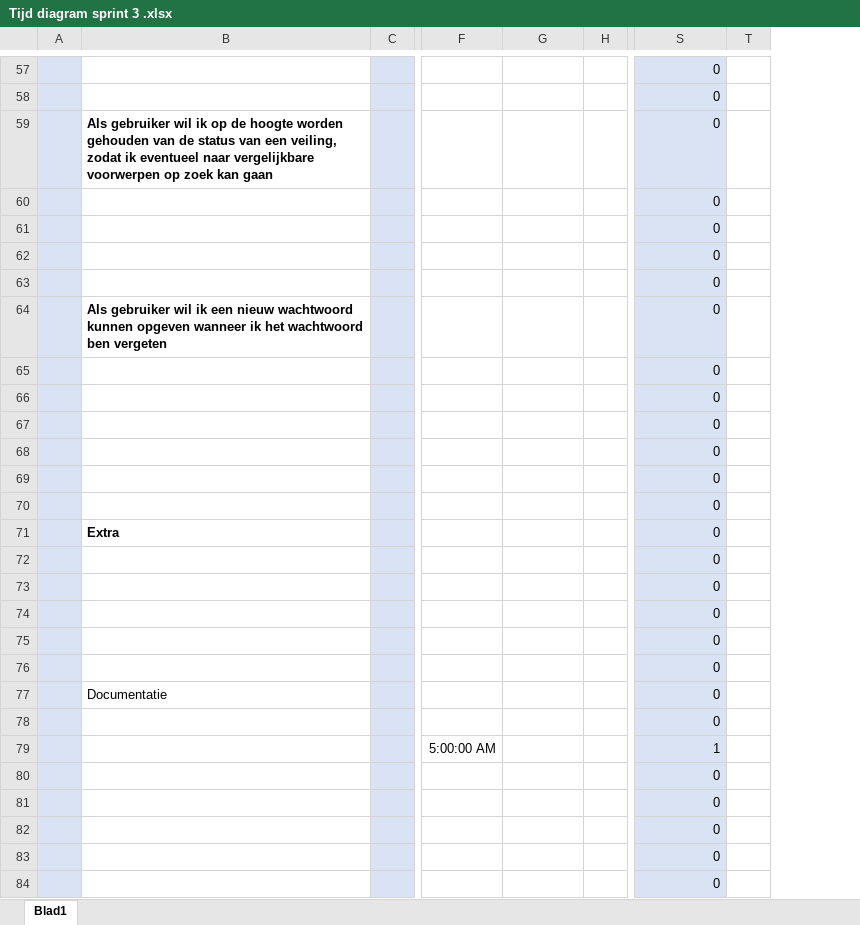
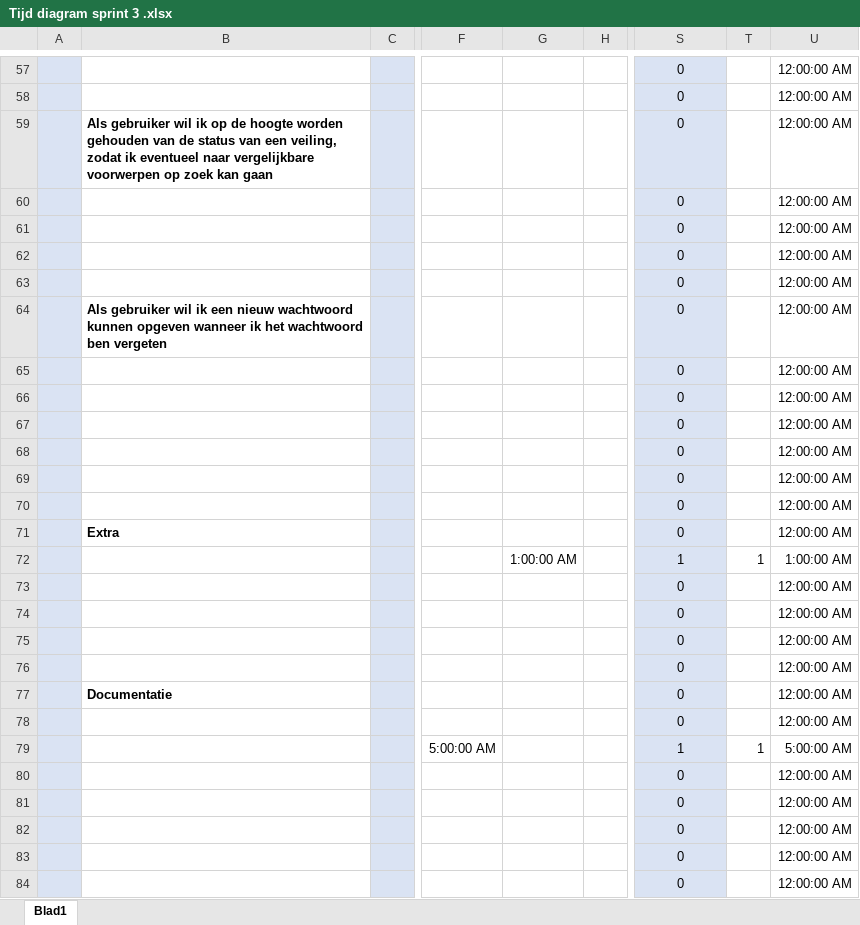
Before and after one commit to iProject-Groep1/Documentatie, an Excel workbook: Tijd diagram sprint 3 .xlsx, sheet Blad1, drawn as a sheet; only a part is shown, gaps mark what is left out; values as stored, in another font and other column widths than the file's, no borders; charts and pictures and conditional formats not drawn; removed rows and columns are numbered as before the commit, all else as after; the diff covers the shown part only; the diff names each change by its address in the sheet, - before the commit and + after, or states it on an @@ line.

```diff
--- a/Tijd diagram sprint 3 .xlsx (sheet Blad1)
+++ b/Tijd diagram sprint 3 .xlsx (sheet Blad1)
-column T, empty
+column T, rows 72-79: 1 |  |  |  |  |  |  | 1
+column U, rows 57-84: 12:00:00 AM | 12:00:00 AM | 12:00:00 AM | 12:00:00 AM | 12:00:00 AM | 12:00:00 AM | 12:00:00 AM | 12:00:00 AM | 12:00:00 AM | 12:00:00 AM | 12:00:00 AM | 12:00:00 AM | 12:00:00 AM | 12:00:00 AM | 12:00:00 AM | 1:00:00 AM | 12:00:00 AM | 12:00:00 AM | 12:00:00 AM | 12:00:00 AM | 12:00:00 AM | 12:00:00 AM | 5:00:00 AM | 12:00:00 AM | 12:00:00 AM | 12:00:00 AM | 12:00:00 AM | 12:00:00 AM
-S57:S84 alignment: right
+S57:S84 alignment: center
-G72: (empty)
+G72: 1:00:00 AM
-S72: 0
+S72: 1
-B77 bold: off
+B77 bold: on
```
Also changed, not shown: 9 added rows, 9 removed rows, 26 edited cells and cell formats elsewhere in this sheet, charts or pictures, 2 other files.
